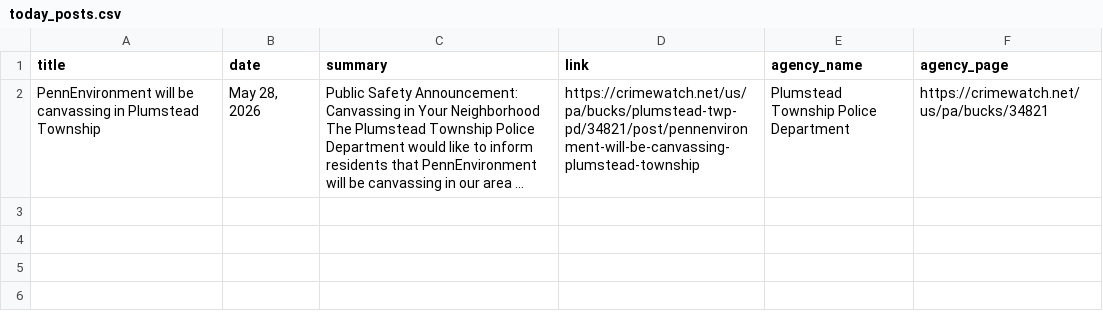
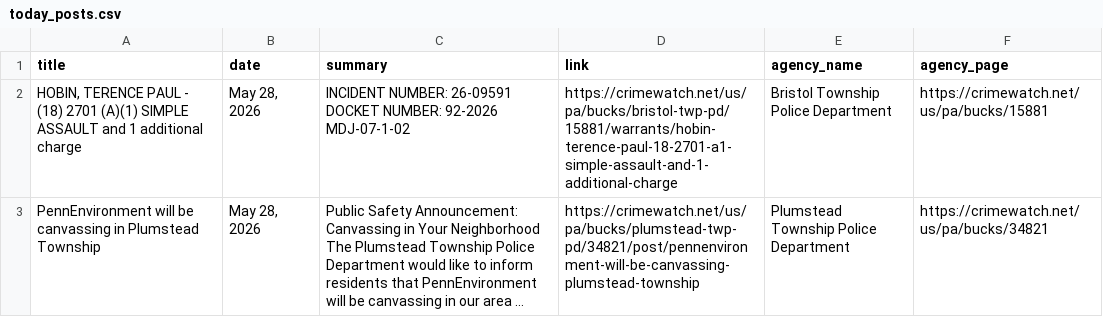
Before and after one commit to CUlleryUSATRepos/BucksCrimeWatchRepo, a CSV file: scripts/data/today_posts.csv, drawn as a sheet; long unchanged cells end in …; the diff names each change by its address in the sheet, - before the commit and + after, or states it on an @@ line.

Commit message:
Auto update CrimeWatch dashboard

```diff
--- a/scripts/data/today_posts.csv
+++ b/scripts/data/today_posts.csv
+row 2: HOBIN, TERENCE PAUL - (18) 2701 (A)(1) SIMPLE ASSAULT and 1 additional charge | May 28, 2026 | INCIDENT NUMBER: 26-09591 DOCKET NUMBER: 92-2026 MDJ-07-1-02 | https://crimewatch.net/us/pa/bucks/bristol-twp-pd/15881/warrants/hobin-terence-paul-18-2701-a1-simple-assault-and-1-additional-charge | Bristol Township Police Department | https://crimewatch.net/us/pa/bucks/15881
```
Also changed, not shown: 1 other file.
